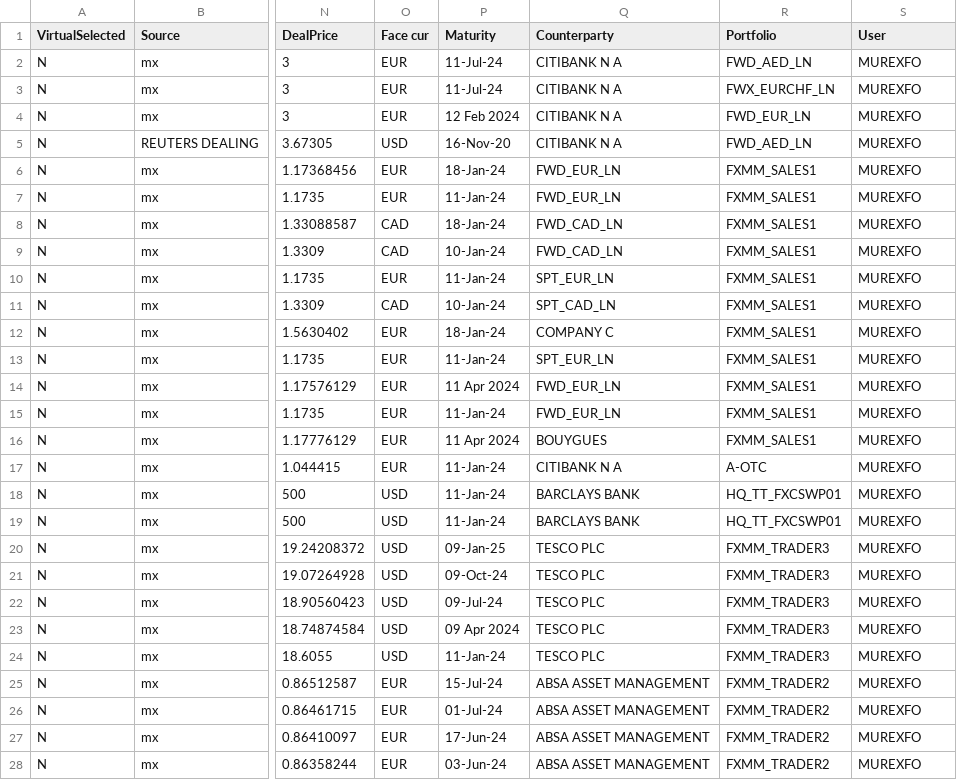
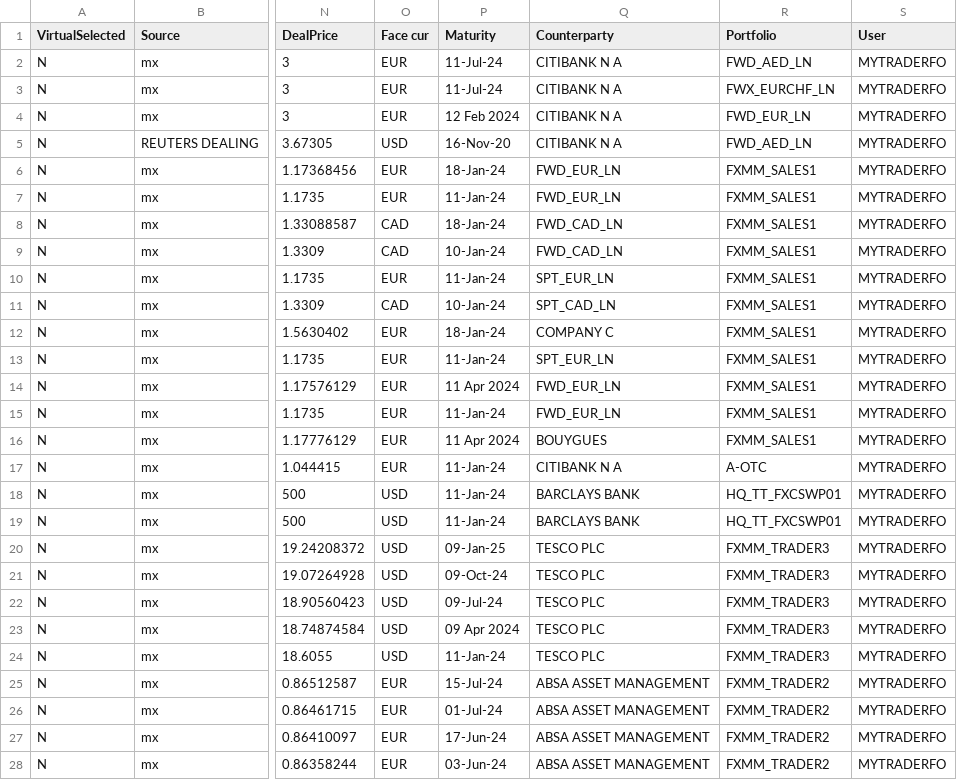
Before and after one commit to jpacerqueira/murex_hackathon_realtime_portfolio_rag, a CSV file: src/node-tradeblotter-apps/tradeBlotterMCPAgent/tradeQueryApi/data/MX-TradeBlotter--8ff46242-dffa-447e-b221-8c328d785906.csv, drawn as a sheet; only a part is shown, gaps mark what is left out; the diff covers the shown part only; the diff names each change by its address in the sheet, - before the commit and + after, or states it on an @@ line.

```diff
--- a/src/node-tradeblotter-apps/tradeBlotterMCPAgent/tradeQueryApi/data/MX-TradeBlotter--8ff46242-dffa-447e-b221-8c328d785906.csv
+++ b/src/node-tradeblotter-apps/tradeBlotterMCPAgent/tradeQueryApi/data/MX-TradeBlotter--8ff46242-dffa-447e-b221-8c328d785906.csv
-S2:S28 (User): MUREXFO
+S2:S28 (User): MYTRADERFO
```
Also changed, not shown: 61 edited cells elsewhere in this file, src/node-tradeblotter-apps/tradeBlotterMCPAgent/tradeQueryApi/data/Tests-Data-Default--ffff242-dffa-447e-b221-8c328d785906.csv, 11 other files.
